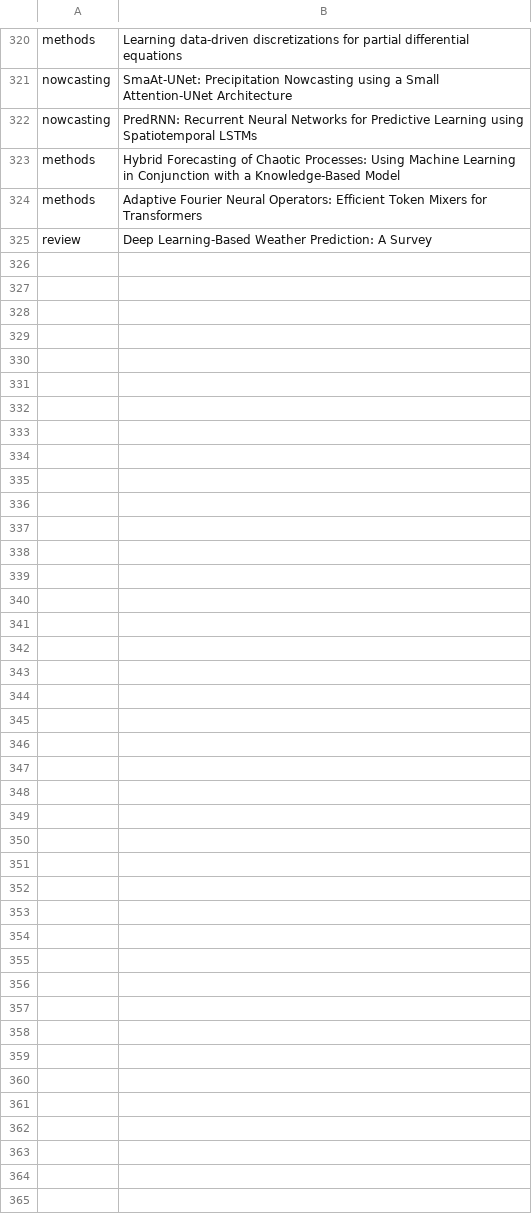
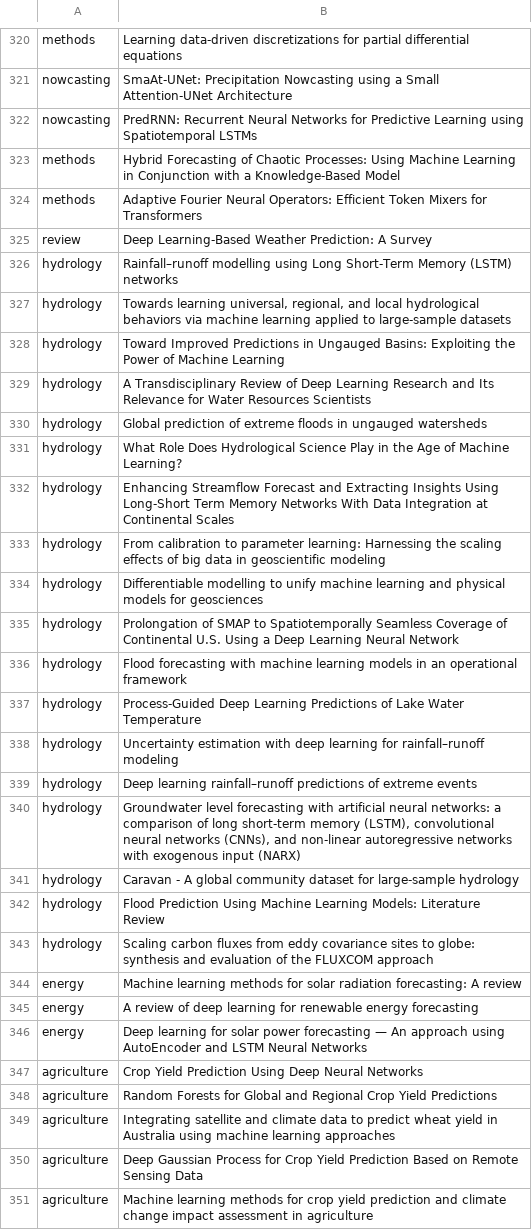
Before and after one commit to carlosdhoyos/ai-in-atmospheric-and-oceanic-sciences, a TSV file: data/seeds.tsv, drawn as a sheet; only a part is shown, gaps mark what is left out.

```diff
--- a/data/seeds.tsv
+++ b/data/seeds.tsv
@@ -325 +325,27 @@ methods	Adaptive Fourier Neural Operators: Efficient Token Mixers for Transforme
 review	Deep Learning-Based Weather Prediction: A Survey
+hydrology	Rainfall–runoff modelling using Long Short-Term Memory (LSTM) networks
+hydrology	Towards learning universal, regional, and local hydrological behaviors via machine learning applied to large-sample datasets
+hydrology	Toward Improved Predictions in Ungauged Basins: Exploiting the Power of Machine Learning
+hydrology	A Transdisciplinary Review of Deep Learning Research and Its Relevance for Water Resources Scientists
+hydrology	Global prediction of extreme floods in ungauged watersheds
+hydrology	What Role Does Hydrological Science Play in the Age of Machine Learning?
+hydrology	Enhancing Streamflow Forecast and Extracting Insights Using Long-Short Term Memory Networks With Data Integration at Continental Scales
+hydrology	From calibration to parameter learning: Harnessing the scaling effects of big data in geoscientific modeling
+hydrology	Differentiable modelling to unify machine learning and physical models for geosciences
+hydrology	Prolongation of SMAP to Spatiotemporally Seamless Coverage of Continental U.S. Using a Deep Learning Neural Network
+hydrology	Flood forecasting with machine learning models in an operational framework
+hydrology	Process-Guided Deep Learning Predictions of Lake Water Temperature
+hydrology	Uncertainty estimation with deep learning for rainfall–runoff modeling
+hydrology	Deep learning rainfall–runoff predictions of extreme events
+hydrology	Groundwater level forecasting with artificial neural networks: a comparison of long short-term memory (LSTM), convolutional neural networks (CNNs), and non-linear autoregressive networks with exogenous input (NARX)
+hydrology	Caravan - A global community dataset for large-sample hydrology
+hydrology	Flood Prediction Using Machine Learning Models: Literature Review
+hydrology	Scaling carbon fluxes from eddy covariance sites to globe: synthesis and evaluation of the FLUXCOM approach
+energy	Machine learning methods for solar radiation forecasting: A review
+energy	A review of deep learning for renewable energy forecasting
+energy	Deep learning for solar power forecasting — An approach using AutoEncoder and LSTM Neural Networks
+agriculture	Crop Yield Prediction Using Deep Neural Networks
+agriculture	Random Forests for Global and Regional Crop Yield Predictions
+agriculture	Integrating satellite and climate data to predict wheat yield in Australia using machine learning approaches
+agriculture	Deep Gaussian Process for Crop Yield Prediction Based on Remote Sensing Data
+agriculture	Machine learning methods for crop yield prediction and climate change impact assessment in agriculture
```
Also changed, not shown: analysis/tables/architecture_by_subfield.csv, analysis/tables/citations_by_architecture.csv, 42 other files.
